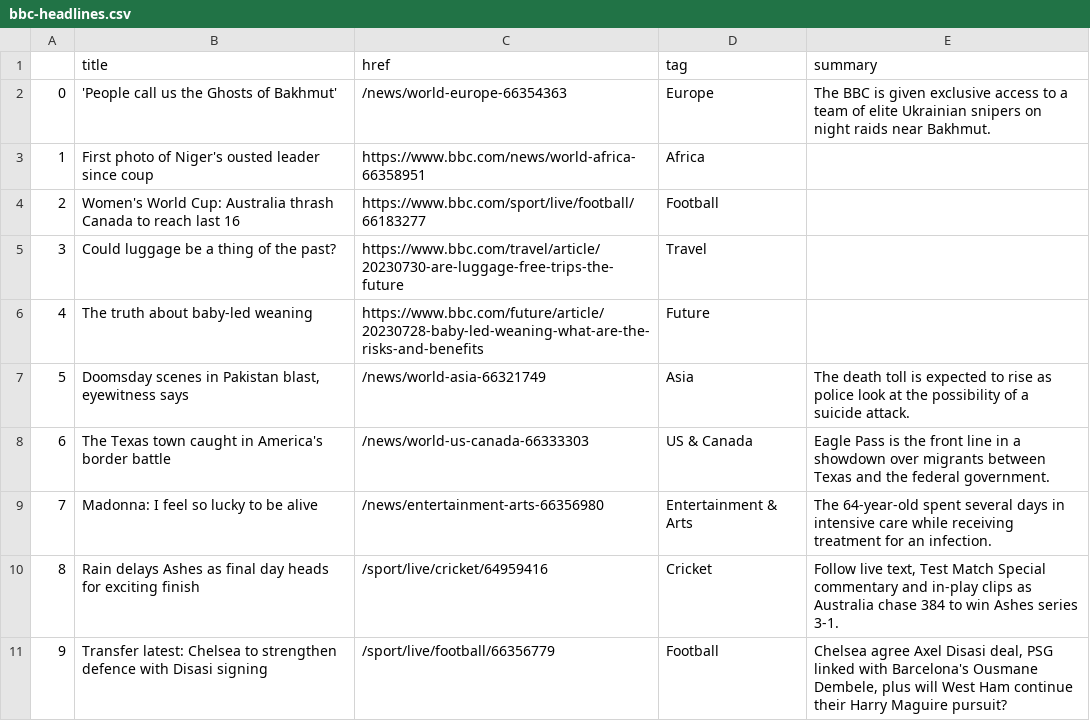
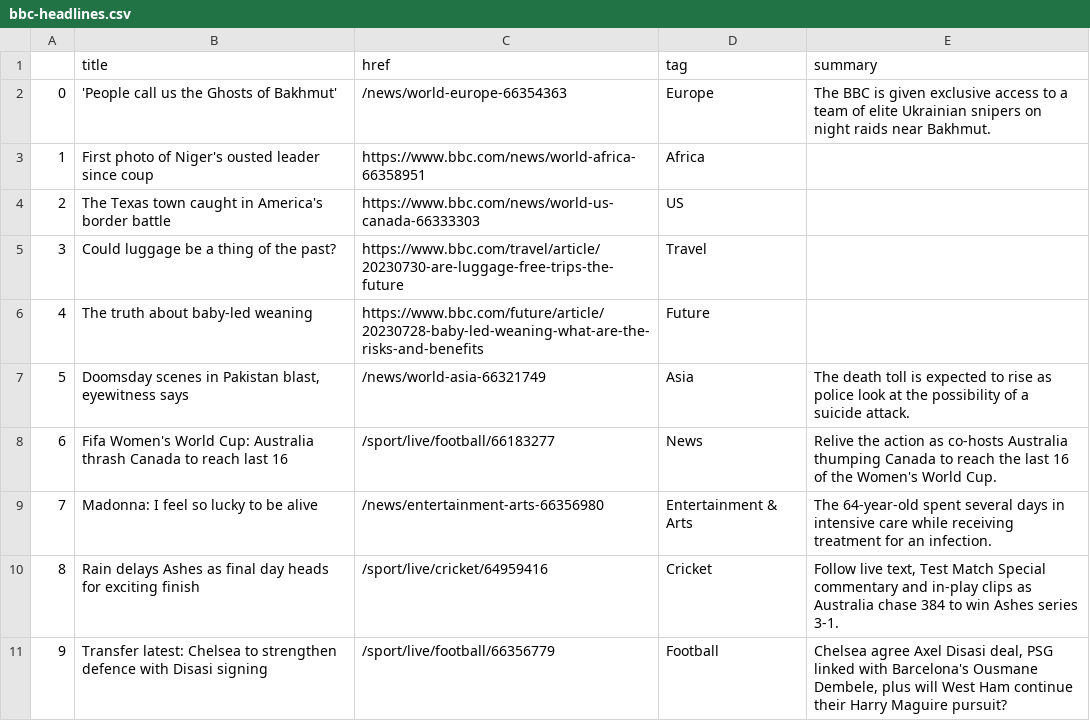
Before and after one commit to marypasciak/automatic-scraper, a CSV file: bbc-headlines.csv, drawn as a sheet; only a part is shown.

```diff
--- a/bbc-headlines.csv
+++ b/bbc-headlines.csv
@@ -3,3 +3,3 @@
 1,First photo of Niger's ousted leader since coup,https://www.bbc.com/news/world-africa-66358951,Africa,
-2,Women's World Cup: Australia thrash Canada to reach last 16,https://www.bbc.com/sport/live/football/66183277,Football,
+2,The Texas town caught in America's border battle,https://www.bbc.com/news/world-us-canada-66333303,US,
 3,Could luggage be a thing of the past?,https://www.bbc.com/travel/article/20230730-are-luggage-free-trips-the-future,Travel,
@@ -7,3 +7,3 @@
 5,"Doomsday scenes in Pakistan blast, eyewitness says",/news/world-asia-66321749,Asia,The death toll is expected to rise as police look at the possibility of a suicide attack.
-6,The Texas town caught in America's border battle,/news/world-us-canada-66333303,US & Canada,Eagle Pass is the front line in a showdown over migrants between Texas and the federal government.
+6,Fifa Women's World Cup: Australia thrash Canada to reach last 16,/sport/live/football/66183277,News,Relive the action as co-hosts Australia thumping Canada to reach the last 16 of the Women's World Cup.
 7,Madonna: I feel so lucky to be alive,/news/entertainment-arts-66356980,Entertainment & Arts,The 64-year-old spent several days in intensive care while receiving treatment for an infection.
```
